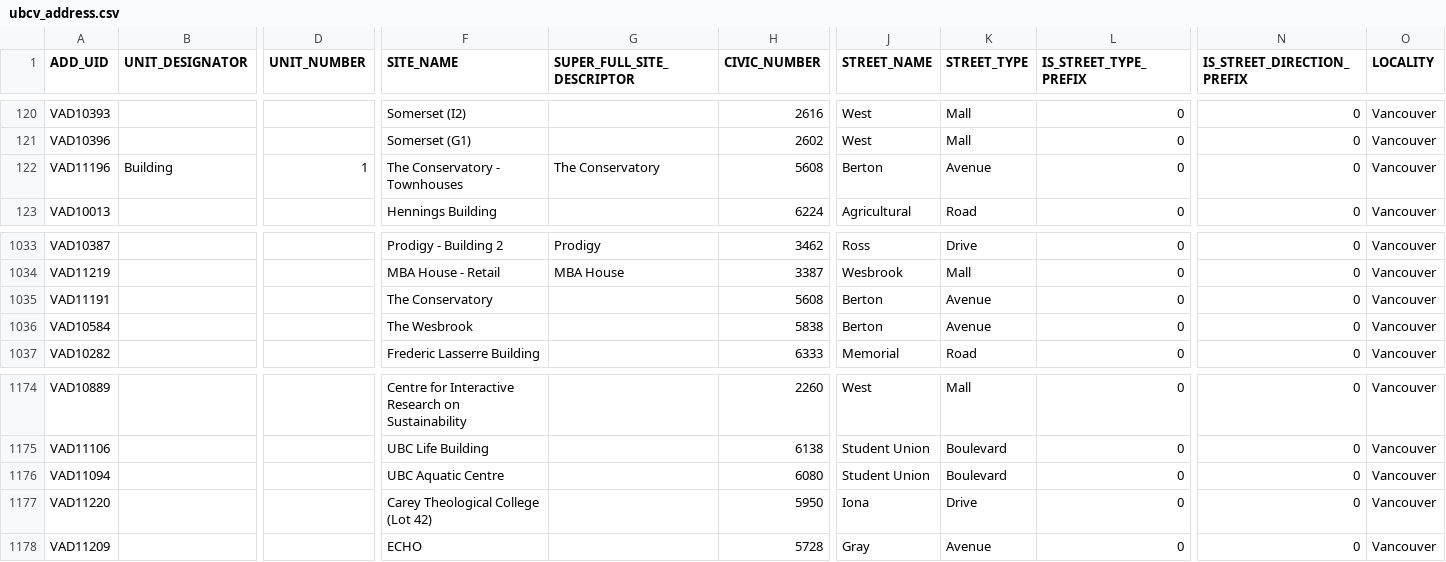
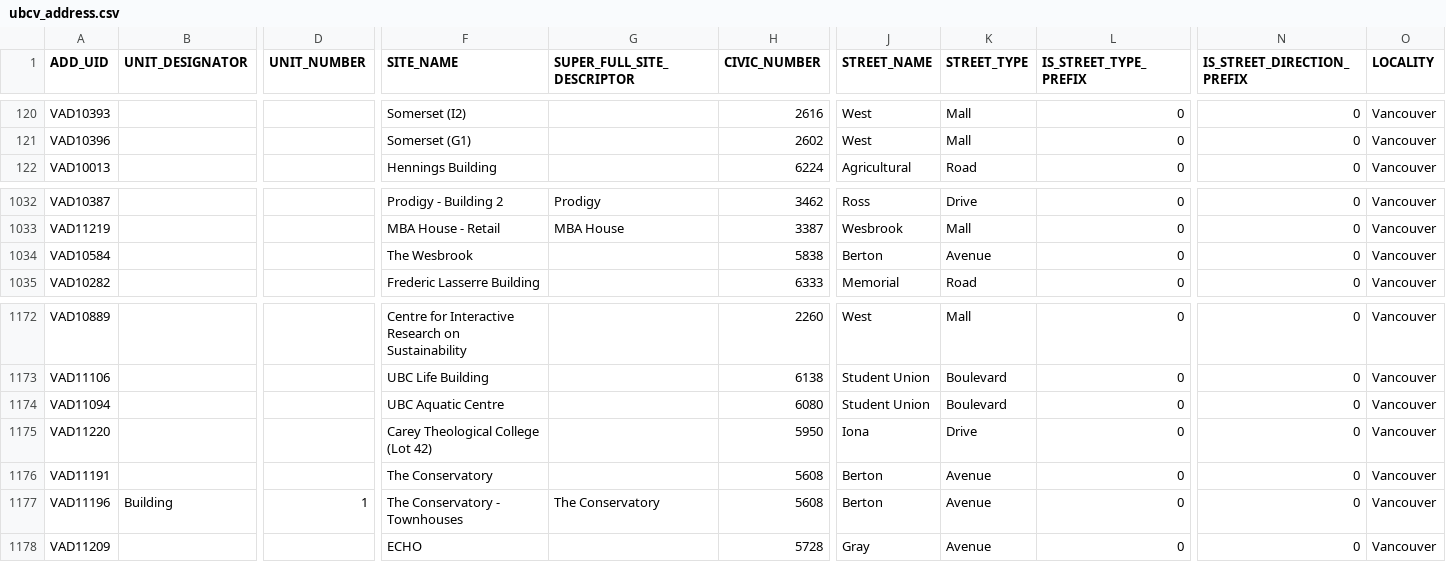
Before and after one commit to UBCGeodata/ubc-geospatial-opendata, a CSV file: ubcv/locations/csv/ubcv_address.csv, drawn as a sheet; only a part is shown, gaps mark what is left out; removed rows and columns are numbered as before the commit, all else as after; rows hold the shown columns only; the diff names each change by its address in the sheet, - before the commit and + after, or states it on an @@ line.

```diff
--- a/ubcv/locations/csv/ubcv_address.csv
+++ b/ubcv/locations/csv/ubcv_address.csv
-row 122: VAD11196 | Building | 1 | The Conservatory - Townhouses | The Conservatory | 5608 | Berton | Avenue | 0 | 0 | Vancouver
-row 1035: VAD11191 |  |  | The Conservatory |  | 5608 | Berton | Avenue | 0 | 0 | Vancouver
+row 1176: VAD11191 |  |  | The Conservatory |  | 5608 | Berton | Avenue | 0 | 0 | Vancouver
+row 1177: VAD11196 | Building | 1 | The Conservatory - Townhouses | The Conservatory | 5608 | Berton | Avenue | 0 | 0 | Vancouver
```
Also changed, not shown: ubcv/locations/csv/ubcv_address_mailing.csv, 3 other files.
